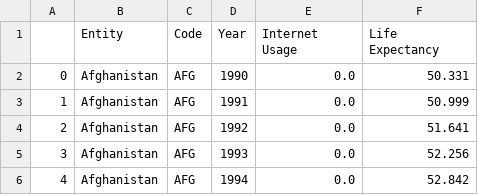
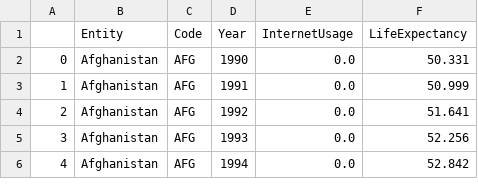
Before and after one commit to jfoo0014/jfoo0014.github.io, a CSV file: datavis2.csv, drawn as a sheet; only a part is shown.

```diff
--- a/datavis2.csv
+++ b/datavis2.csv
@@ -1,2 +1,2 @@
-,Entity,Code,Year,Internet Usage,Life Expectancy
+,Entity,Code,Year,InternetUsage,LifeExpectancy
 0,Afghanistan,AFG,1990,0.0,50.331
```
Also changed, not shown: 6 other files.
